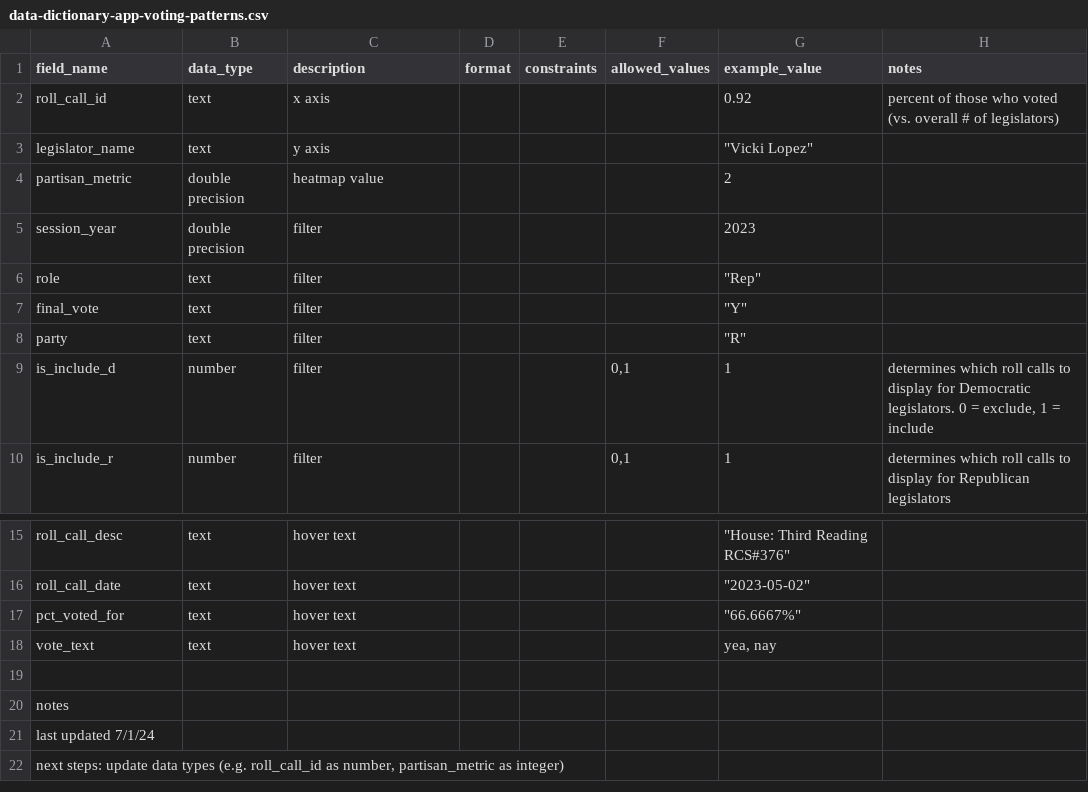
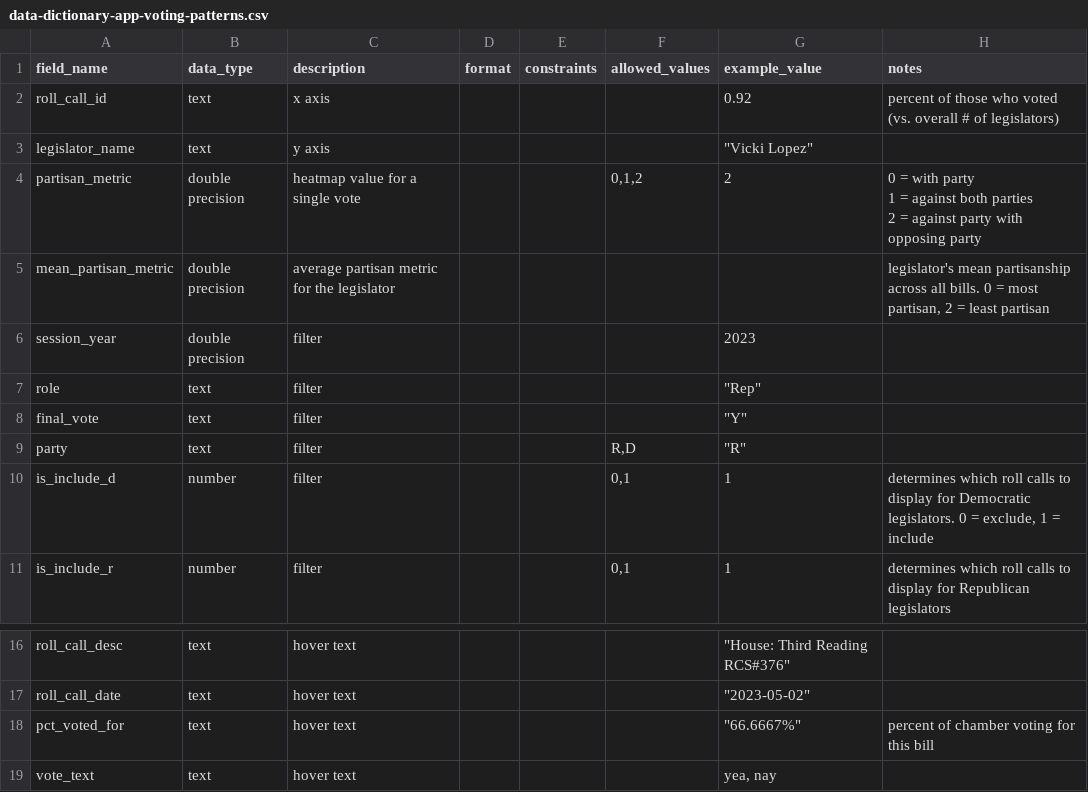
Before and after one commit to reliablerascal/fl-legislation-etl, a CSV file: docs/data-dictionary-app-voting-patterns.csv, drawn as a sheet; only a part is shown, gaps mark what is left out; the shorter side is filled out with more unchanged rows.

Commit message:
update web app data dictionary

```diff
--- a/docs/data-dictionary-app-voting-patterns.csv
+++ b/docs/data-dictionary-app-voting-patterns.csv
@@ -3,3 +3,6 @@ roll_call_id,text,x axis,,,,0.92,percent of those who voted (vs. overall # of le
 legislator_name,text,y axis,,,,"""Vicki Lopez""",
-partisan_metric,double precision,heatmap value,,,,2,
+partisan_metric,double precision,heatmap value for a single vote,,,"0,1,2",2,"0 = with party
+1 = against both parties
+2 = against party with opposing party"
+mean_partisan_metric,double precision,average partisan metric for the legislator,,,,,"legislator's mean partisanship across all bills. 0 = most partisan, 2 = least partisan"
 session_year,double precision,filter,,,,2023,
@@ -7,3 +10,3 @@ role,text,filter,,,,"""Rep""",
 final_vote,text,filter,,,,"""Y""",
-party,text,filter,,,,"""R""",
+party,text,filter,,,"R,D","""R""",
 is_include_d,number,filter,,,"0,1",1,"determines which roll calls to display for Democratic legislators. 0 = exclude, 1 = include"
@@ -16,3 +19,3 @@ roll_call_desc,text,hover text,,,,"""House: Third Reading RCS#376""",
 roll_call_date,text,hover text,,,,"""2023-05-02""",
-pct_voted_for,text,hover text,,,,"""66.6667%""",
+pct_voted_for,text,hover text,,,,"""66.6667%""",percent of chamber voting for this bill
 vote_text,text,hover text,,,,"yea, nay",
```
Also changed, not shown: 6 other files.
